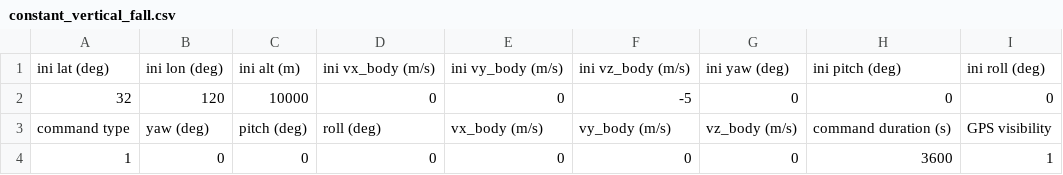
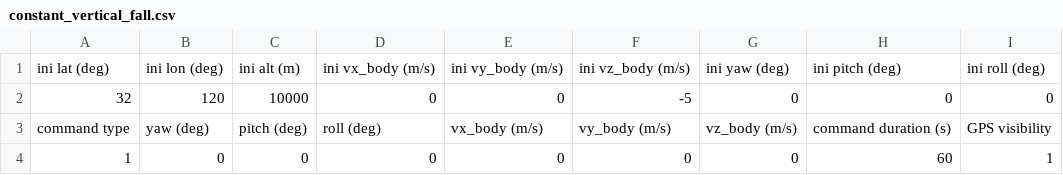
Before and after one commit to tbpure/gnss-ins-sim, a CSV file: sim_data_gen/sim_files/def_motion/constant_vertical_fall.csv, drawn as a sheet.

```diff
--- a/sim_data_gen/sim_files/def_motion/constant_vertical_fall.csv
+++ b/sim_data_gen/sim_files/def_motion/constant_vertical_fall.csv
@@ -3,2 +3,2 @@ ini lat (deg),ini lon (deg),ini alt (m),ini vx_body (m/s),ini vy_body (m/s),ini
 command type,yaw (deg),pitch (deg),roll (deg),vx_body (m/s),vy_body (m/s),vz_body (m/s),command duration (s),GPS visibility
-1,0,0,0,0,0,0,3600,1
+1,0,0,0,0,0,0,60,1
```
Also changed, not shown: 1 other file.
